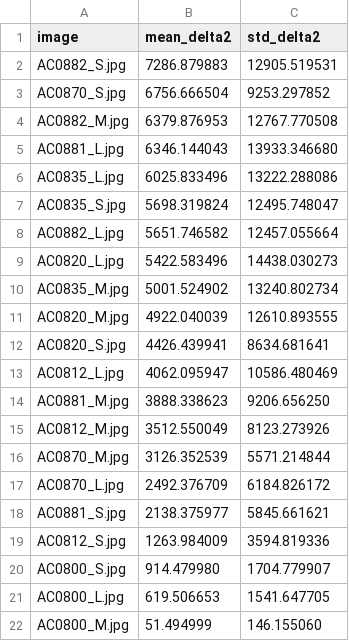
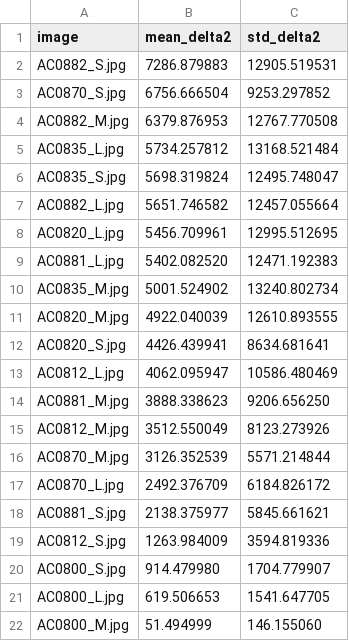
Before and after one commit to MobyDickDick/TinyLanguage, a CSV file: artifacts/converted_symbols/reports/pixel_delta2_ranking.csv, drawn as a sheet.

```diff
--- a/artifacts/converted_symbols/reports/pixel_delta2_ranking.csv
+++ b/artifacts/converted_symbols/reports/pixel_delta2_ranking.csv
@@ -4,7 +4,7 @@ AC0870_S.jpg;6756.666504;9253.297852
 AC0882_M.jpg;6379.876953;12767.770508
-AC0881_L.jpg;6346.144043;13933.346680
-AC0835_L.jpg;6025.833496;13222.288086
+AC0835_L.jpg;5734.257812;13168.521484
 AC0835_S.jpg;5698.319824;12495.748047
 AC0882_L.jpg;5651.746582;12457.055664
-AC0820_L.jpg;5422.583496;14438.030273
+AC0820_L.jpg;5456.709961;12995.512695
+AC0881_L.jpg;5402.082520;12471.192383
 AC0835_M.jpg;5001.524902;13240.802734
```
Also changed, not shown: artifacts/converted_symbols/reports/Iteration_Log.csv, artifacts/converted_symbols/reports/quality_tercile_passes.csv, 9 other files.
